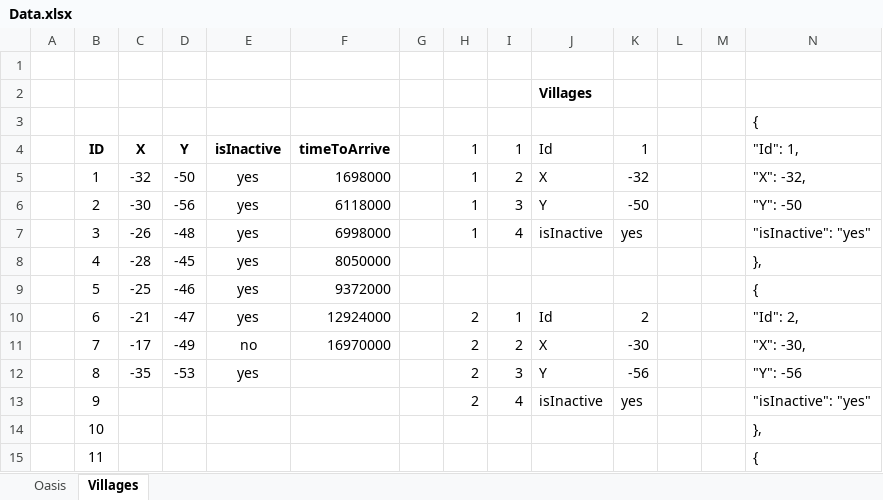
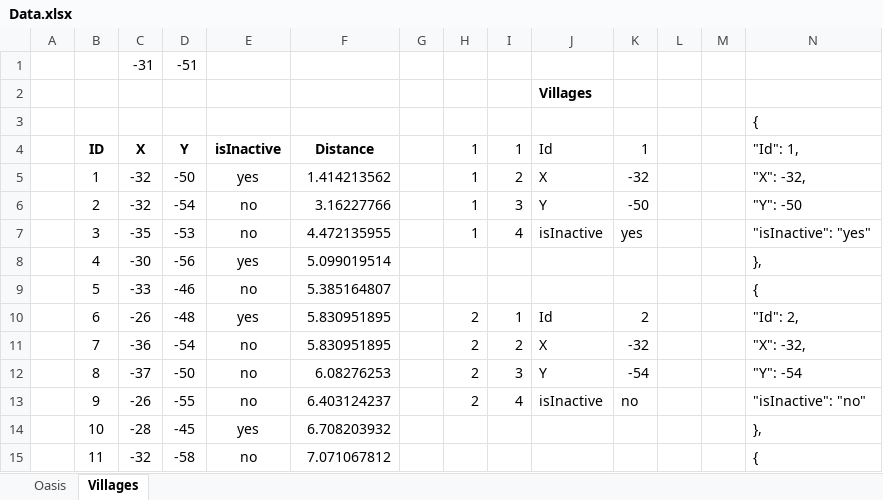
Before and after one commit to lanillo/Travian, an Excel workbook: Data.xlsx, sheet Villages, drawn as a sheet; only a part is shown; values as stored, in another font and other column widths than the file's, no borders; removed rows and columns are numbered as before the commit, all else as after; rows hold the shown columns only; the diff covers the shown part only; the diff names each change by its address in the sheet, - before the commit and + after, or states it on an @@ line.

```diff
--- a/Data.xlsx (sheet Villages)
+++ b/Data.xlsx (sheet Villages)
-row 1: (empty)
+row 1:  |  | -31 | -51
-F4: timeToArrive
+F4: Distance
-F5 (Distance): 1698000
+F5 (Distance): 1.414213562
-C6 (X): -30
+C6 (X): -32
-D6 (Y): -56
+D6 (Y): -54
-E6:E7 (isInactive): yes
+E6:E7 (isInactive): no
-F6 (Distance): 6118000
+F6 (Distance): 3.16227766
-C7 (X): -26
+C7 (X): -35
-D7 (Y): -48
+D7 (Y): -53
-F7 (Distance): 6998000
+F7 (Distance): 4.472135955
-C8 (X): -28
+C8 (X): -30
-D8 (Y): -45
+D8 (Y): -56
-F8 (Distance): 8050000
+F8 (Distance): 5.099019514
-C9 (X): -25
+C9 (X): -33
-E9 (isInactive): yes
+E9 (isInactive): no
-F9 (Distance): 9372000
+F9 (Distance): 5.385164807
-C10 (X): -21
+C10 (X): -26
-D10 (Y): -47
+D10 (Y): -48
-F10 (Distance): 12924000
+F10 (Distance): 5.830951895
-C11 (X): -17
+C11 (X): -36
-D11 (Y): -49
+D11 (Y): -54
-F11 (Distance): 16970000
+F11 (Distance): 5.830951895
-K11 (1): -30
+K11 (1): -32
-N11 ("Id": 1,): "X": -30,
+N11 ("Id": 1,): "X": -32,
-row 12:  | 8 | -35 | -53 | yes |  |  | 2 | 3 | Y | -56 |  |  | "Y": -56
-row 13:  | 9 |  |  |  |  |  | 2 | 4 | isInactive | yes |  |  | "isInactive": "yes"
-row 14:  | 10 |  |  |  |  |  |  |  |  |  |  |  | },
-row 15:  | 11 |  |  |  |  |  |  |  |  |  |  |  | {
+row 12:  | 8 | -37 | -50 | no | 6.08276253 |  | 2 | 3 | Y | -54 |  |  | "Y": -54
+row 13:  | 9 | -26 | -55 | no | 6.403124237 |  | 2 | 4 | isInactive | no |  |  | "isInactive": "no"
+row 14:  | 10 | -28 | -45 | yes | 6.708203932 |  |  |  |  |  |  |  | },
+row 15:  | 11 | -32 | -58 | no | 7.071067812 |  |  |  |  |  |  |  | {
```
Also changed, not shown: 28 added rows, 28 removed rows and 50 edited cells elsewhere in this sheet, 4 other files.
